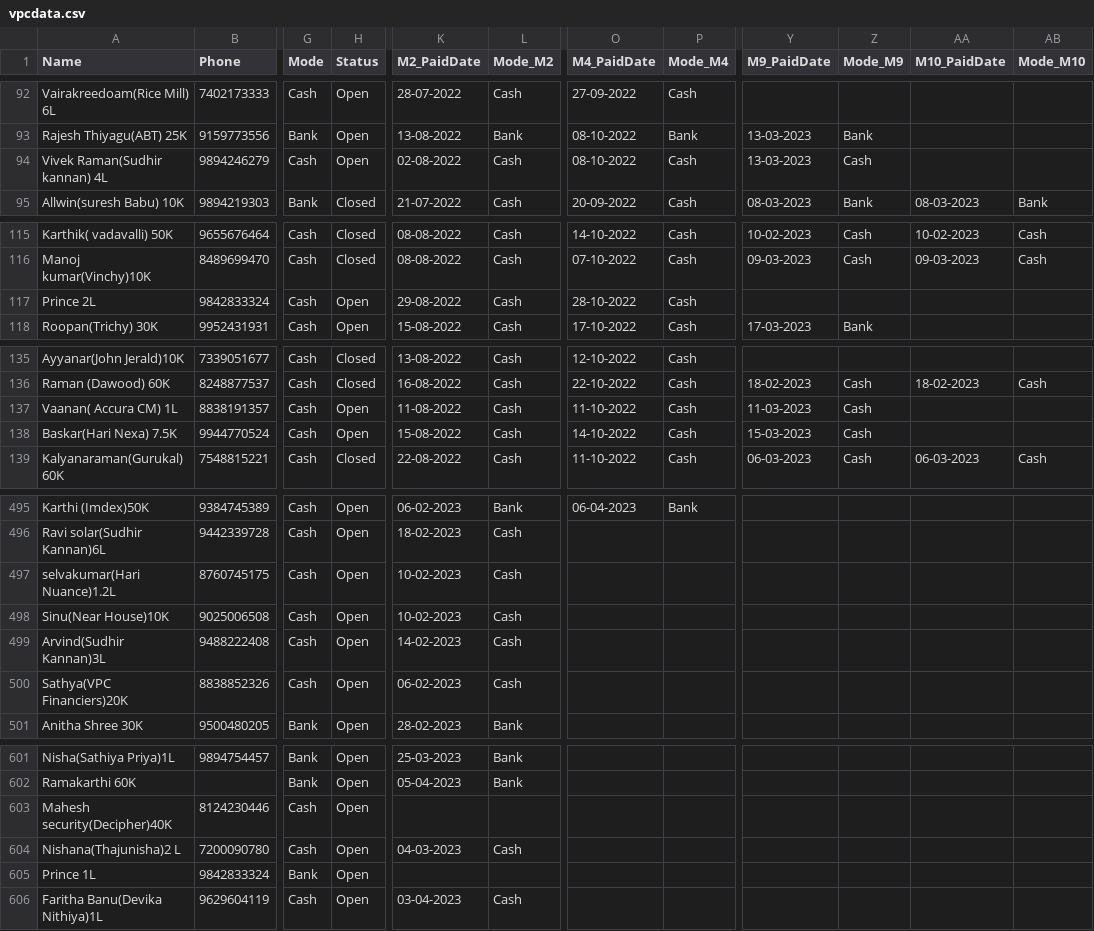
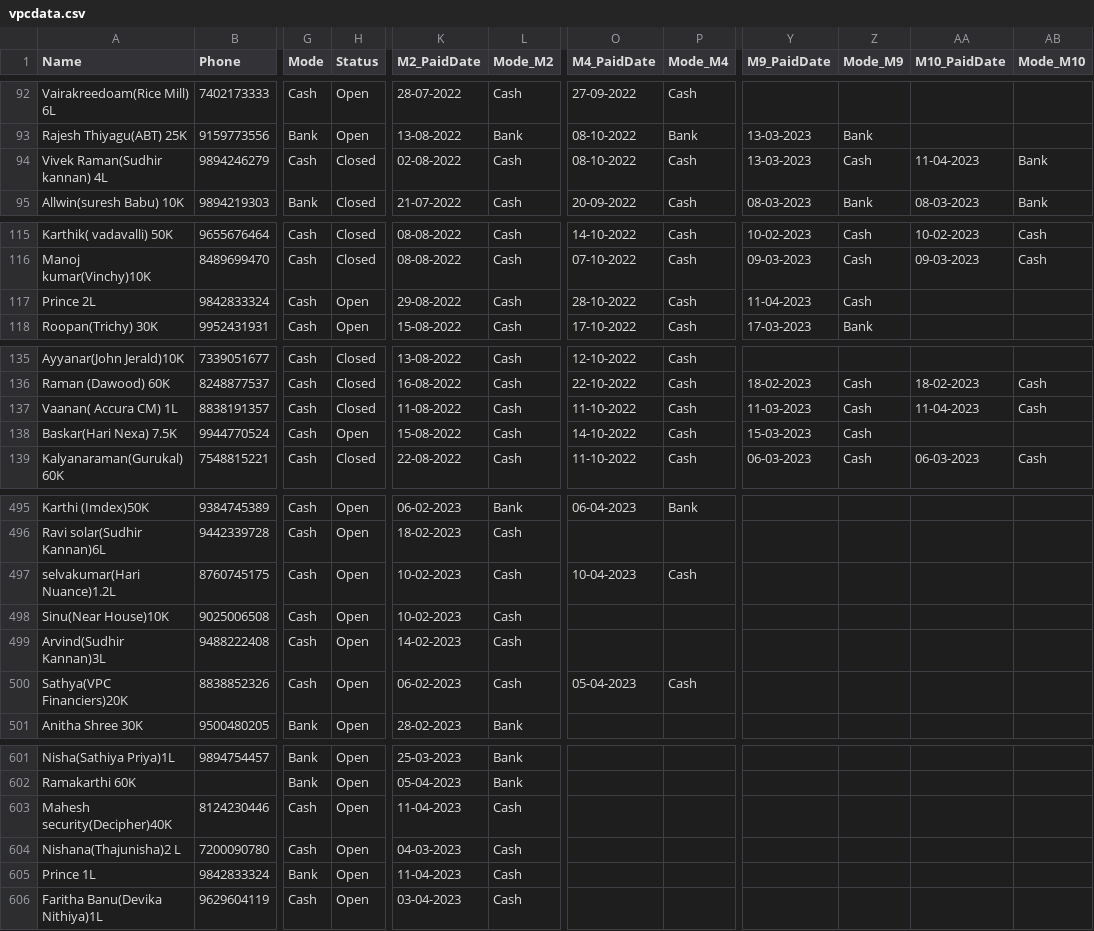
Before and after one commit to vpcfinanciers/vpc, a CSV file: vpcdata.csv, drawn as a sheet; only a part is shown, gaps mark what is left out; the diff covers the shown part only; the diff names each change by its address in the sheet, - before the commit and + after, or states it on an @@ line.

```diff
--- a/vpcdata.csv
+++ b/vpcdata.csv
-H94 (Status): Open
+H94 (Status): Closed
-AA94 (M10_PaidDate): (empty)
+AA94 (M10_PaidDate): 11-04-2023
-AB94 (Mode_M10): (empty)
+AB94 (Mode_M10): Bank
-Y117 (M9_PaidDate): (empty)
+Y117 (M9_PaidDate): 11-04-2023
-Z117 (Mode_M9): (empty)
+Z117 (Mode_M9): Cash
-H137 (Status): Open
+H137 (Status): Closed
-AA137 (M10_PaidDate): (empty)
+AA137 (M10_PaidDate): 11-04-2023
-AB137 (Mode_M10): (empty)
+AB137 (Mode_M10): Cash
-O497 (M4_PaidDate): (empty)
+O497 (M4_PaidDate): 10-04-2023
-P497 (Mode_M4): (empty)
+P497 (Mode_M4): Cash
-O500 (M4_PaidDate): (empty)
+O500 (M4_PaidDate): 05-04-2023
-P500 (Mode_M4): (empty)
+P500 (Mode_M4): Cash
-K603 (M2_PaidDate): (empty)
+K603 (M2_PaidDate): 11-04-2023
-L603 (Mode_M2): (empty)
+L603 (Mode_M2): Cash
-K605 (M2_PaidDate): (empty)
+K605 (M2_PaidDate): 11-04-2023
-L605 (Mode_M2): (empty)
+L605 (Mode_M2): Cash
```
Also changed, not shown: 5 added rows and 36 edited cells elsewhere in this file.
